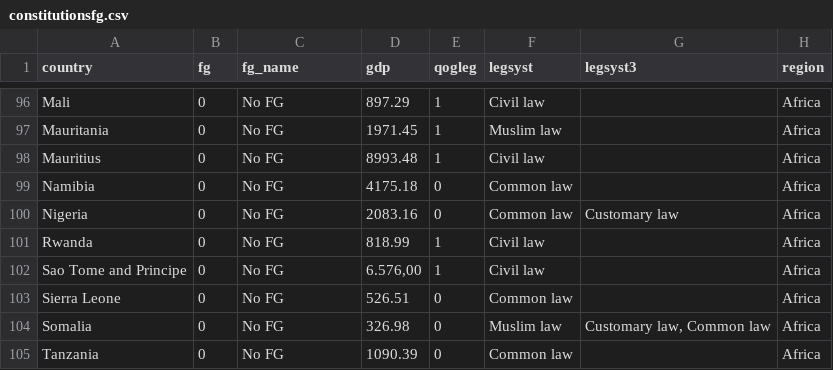
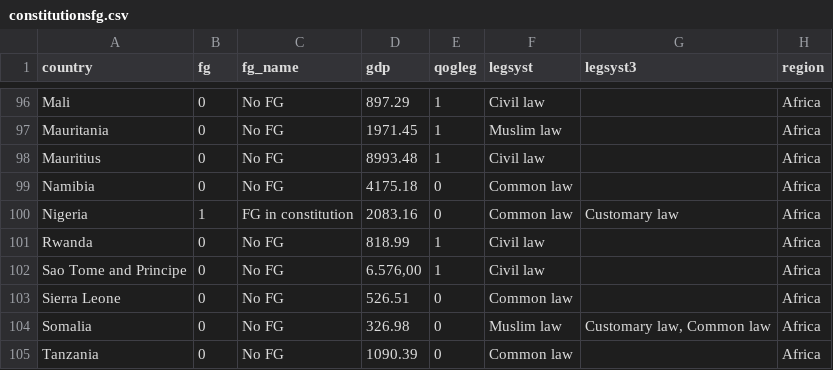
Before and after one commit to araujore/constitutionsfg, a CSV file: constitutionsfg.csv, drawn as a sheet; only a part is shown, gaps mark what is left out; the diff names each change by its address in the sheet, - before the commit and + after, or states it on an @@ line.

Commit message:
Add files via upload

```diff
--- a/constitutionsfg.csv
+++ b/constitutionsfg.csv
-B100 (fg): 0
+B100 (fg): 1
-C100 (fg_name): No FG
+C100 (fg_name): FG in constitution
```
